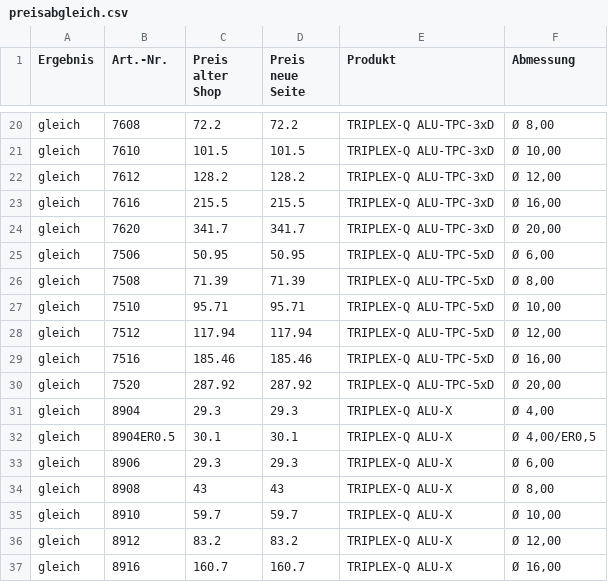
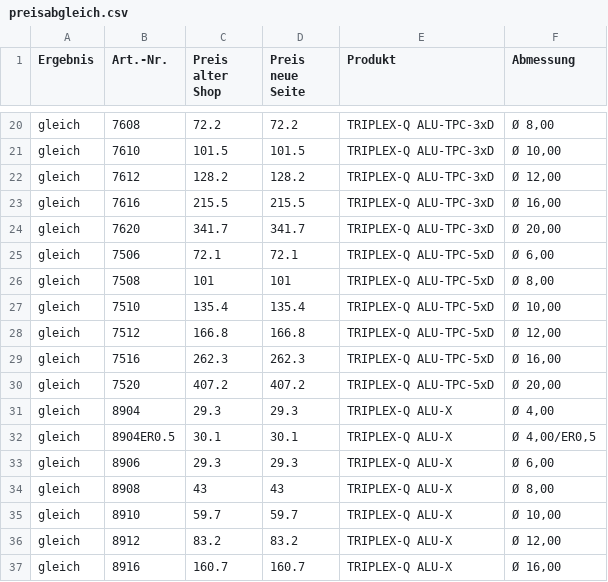
Before and after one commit to Kevin04091983/TriplexQ-Homepage, a CSV file: data/preisabgleich.csv, drawn as a sheet; only a part is shown, gaps mark what is left out.

```diff
--- a/data/preisabgleich.csv
+++ b/data/preisabgleich.csv
@@ -24,8 +24,8 @@ gleich;7616;215.5;215.5;TRIPLEX-Q ALU-TPC-3xD;Ø 16,00
 gleich;7620;341.7;341.7;TRIPLEX-Q ALU-TPC-3xD;Ø 20,00
-gleich;7506;50.95;50.95;TRIPLEX-Q ALU-TPC-5xD;Ø 6,00
-gleich;7508;71.39;71.39;TRIPLEX-Q ALU-TPC-5xD;Ø 8,00
-gleich;7510;95.71;95.71;TRIPLEX-Q ALU-TPC-5xD;Ø 10,00
-gleich;7512;117.94;117.94;TRIPLEX-Q ALU-TPC-5xD;Ø 12,00
-gleich;7516;185.46;185.46;TRIPLEX-Q ALU-TPC-5xD;Ø 16,00
-gleich;7520;287.92;287.92;TRIPLEX-Q ALU-TPC-5xD;Ø 20,00
+gleich;7506;72.1;72.1;TRIPLEX-Q ALU-TPC-5xD;Ø 6,00
+gleich;7508;101;101;TRIPLEX-Q ALU-TPC-5xD;Ø 8,00
+gleich;7510;135.4;135.4;TRIPLEX-Q ALU-TPC-5xD;Ø 10,00
+gleich;7512;166.8;166.8;TRIPLEX-Q ALU-TPC-5xD;Ø 12,00
+gleich;7516;262.3;262.3;TRIPLEX-Q ALU-TPC-5xD;Ø 16,00
+gleich;7520;407.2;407.2;TRIPLEX-Q ALU-TPC-5xD;Ø 20,00
 gleich;8904;29.3;29.3;TRIPLEX-Q ALU-X;Ø 4,00
```
Also changed, not shown: 52 other files.
